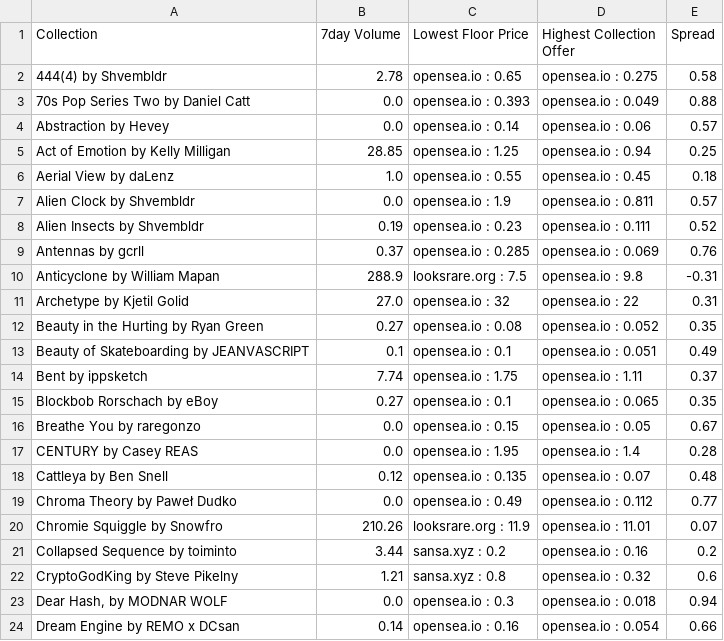
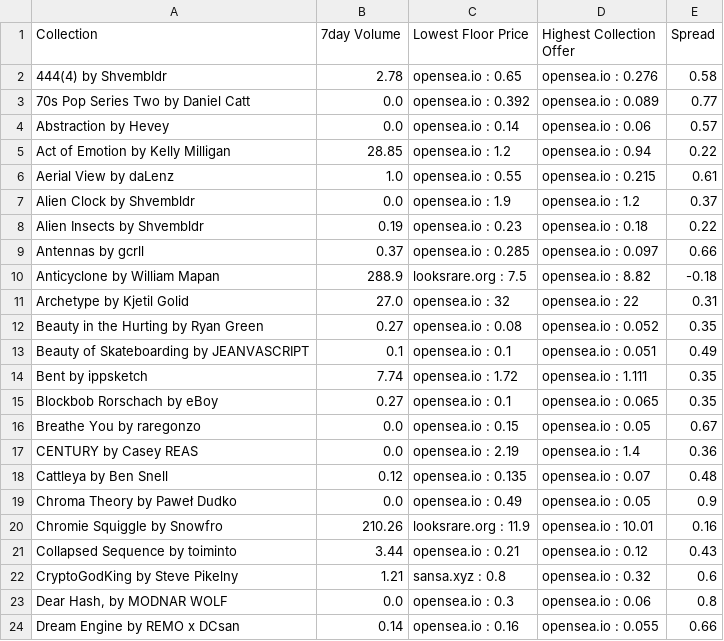
Before and after one commit to carlislejd/floor, a CSV file: app/spread.csv, drawn as a sheet; only a part is shown; the diff covers the shown part only.

```diff
--- a/app/spread.csv
+++ b/app/spread.csv
@@ -1,11 +1,11 @@
 Collection,7day Volume,Lowest Floor Price,Highest Collection Offer,Spread
-444(4) by Shvembldr,2.78,opensea.io : 0.65,opensea.io : 0.275,0.58
-70s Pop Series Two by Daniel Catt,0.0,opensea.io : 0.393,opensea.io : 0.049,0.88
+444(4) by Shvembldr,2.78,opensea.io : 0.65,opensea.io : 0.276,0.58
+70s Pop Series Two by Daniel Catt,0.0,opensea.io : 0.392,opensea.io : 0.089,0.77
 Abstraction by Hevey,0.0,opensea.io : 0.14,opensea.io : 0.06,0.57
-Act of Emotion by Kelly Milligan,28.85,opensea.io : 1.25,opensea.io : 0.94,0.25
-Aerial View by daLenz,1.0,opensea.io : 0.55,opensea.io : 0.45,0.18
-Alien Clock by Shvembldr,0.0,opensea.io : 1.9,opensea.io : 0.811,0.57
-Alien Insects by Shvembldr,0.19,opensea.io : 0.23,opensea.io : 0.111,0.52
-Antennas by gcrll,0.37,opensea.io : 0.285,opensea.io : 0.069,0.76
-Anticyclone by William Mapan,288.9,looksrare.org : 7.5,opensea.io : 9.8,-0.31
+Act of Emotion by Kelly Milligan,28.85,opensea.io : 1.2,opensea.io : 0.94,0.22
+Aerial View by daLenz,1.0,opensea.io : 0.55,opensea.io : 0.215,0.61
+Alien Clock by Shvembldr,0.0,opensea.io : 1.9,opensea.io : 1.2,0.37
+Alien Insects by Shvembldr,0.19,opensea.io : 0.23,opensea.io : 0.18,0.22
+Antennas by gcrll,0.37,opensea.io : 0.285,opensea.io : 0.097,0.66
+Anticyclone by William Mapan,288.9,looksrare.org : 7.5,opensea.io : 8.82,-0.18
 Archetype by Kjetil Golid,27.0,opensea.io : 32,opensea.io : 22,0.31
@@ -13,12 +13,12 @@ Beauty in the Hurting by Ryan Green,0.27,opensea.io : 0.08,opensea.io : 0.052,0.
 Beauty of Skateboarding by JEANVASCRIPT,0.1,opensea.io : 0.1,opensea.io : 0.051,0.49
-Bent by ippsketch,7.74,opensea.io : 1.75,opensea.io : 1.11,0.37
+Bent by ippsketch,7.74,opensea.io : 1.72,opensea.io : 1.111,0.35
 Blockbob Rorschach by eBoy,0.27,opensea.io : 0.1,opensea.io : 0.065,0.35
 Breathe You by raregonzo,0.0,opensea.io : 0.15,opensea.io : 0.05,0.67
-CENTURY by Casey REAS,0.0,opensea.io : 1.95,opensea.io : 1.4,0.28
+CENTURY by Casey REAS,0.0,opensea.io : 2.19,opensea.io : 1.4,0.36
 Cattleya by Ben Snell,0.12,opensea.io : 0.135,opensea.io : 0.07,0.48
-Chroma Theory by Paweł Dudko,0.0,opensea.io : 0.49,opensea.io : 0.112,0.77
-Chromie Squiggle by Snowfro,210.26,looksrare.org : 11.9,opensea.io : 11.01,0.07
-Collapsed Sequence by toiminto,3.44,sansa.xyz : 0.2,opensea.io : 0.16,0.2
+Chroma Theory by Paweł Dudko,0.0,opensea.io : 0.49,opensea.io : 0.05,0.9
+Chromie Squiggle by Snowfro,210.26,looksrare.org : 11.9,opensea.io : 10.01,0.16
+Collapsed Sequence by toiminto,3.44,opensea.io : 0.21,opensea.io : 0.12,0.43
 CryptoGodKing by Steve Pikelny,1.21,sansa.xyz : 0.8,opensea.io : 0.32,0.6
-"Dear Hash, by MODNAR WOLF",0.0,opensea.io : 0.3,opensea.io : 0.018,0.94
-Dream Engine by REMO x DCsan,0.14,opensea.io : 0.16,opensea.io : 0.054,0.66
+"Dear Hash, by MODNAR WOLF",0.0,opensea.io : 0.3,opensea.io : 0.06,0.8
+Dream Engine by REMO x DCsan,0.14,opensea.io : 0.16,opensea.io : 0.055,0.66
```
Also changed, not shown: 1 added row, 3 removed rows and 95 edited cells elsewhere in this file, 4 other files.
